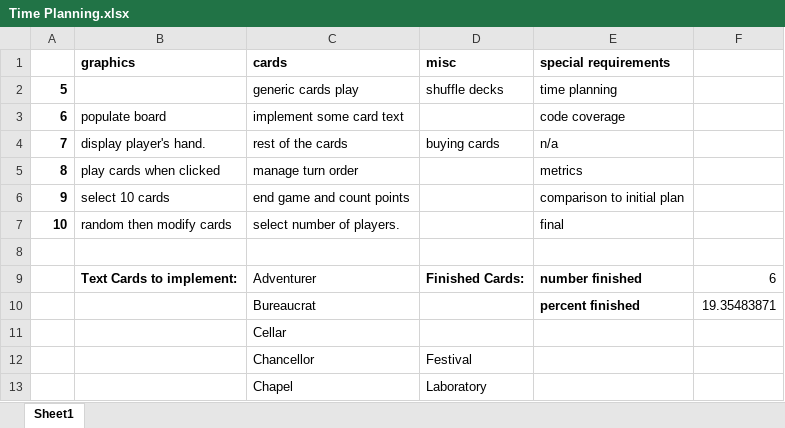
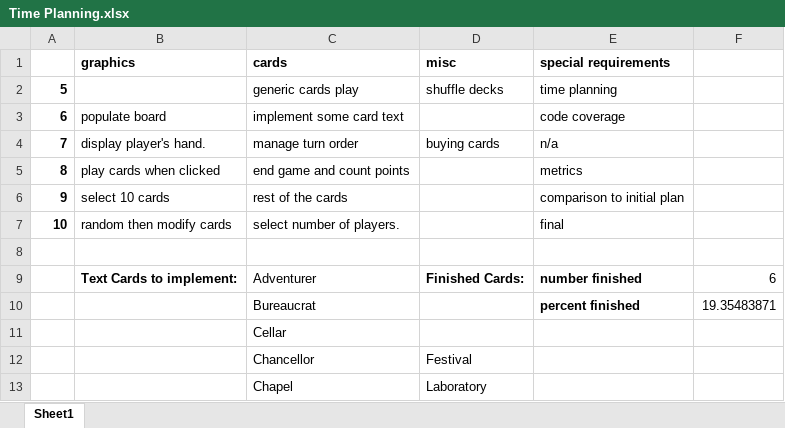
Before and after one commit to bonattt/DominionGame, an Excel workbook: Time Planning.xlsx, sheet Sheet1, drawn as a sheet; only a part is shown; values as stored, in another font and other column widths than the file's, no borders; the diff names each change by its address in the sheet, - before the commit and + after, or states it on an @@ line.

```diff
--- a/Time Planning.xlsx (sheet Sheet1)
+++ b/Time Planning.xlsx (sheet Sheet1)
-C4 (cards): rest of the cards
+C4 (cards): manage turn order
-C5 (cards): manage turn order
+C5 (cards): end game and count points
-C6 (cards): end game and count points
+C6 (cards): rest of the cards
```
Also changed, not shown: 7 other files.
